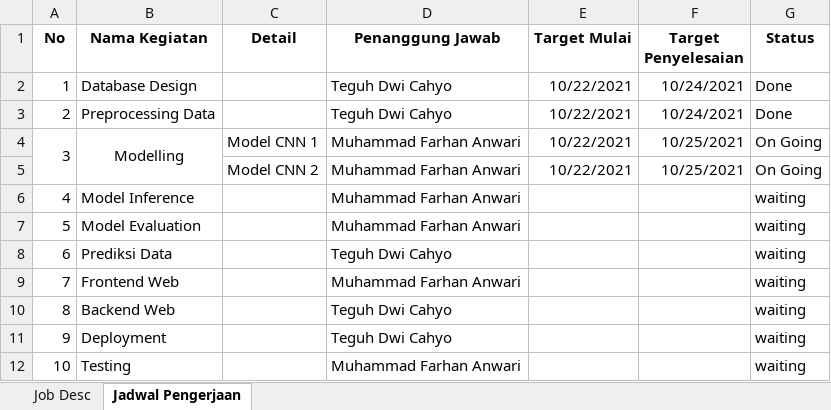
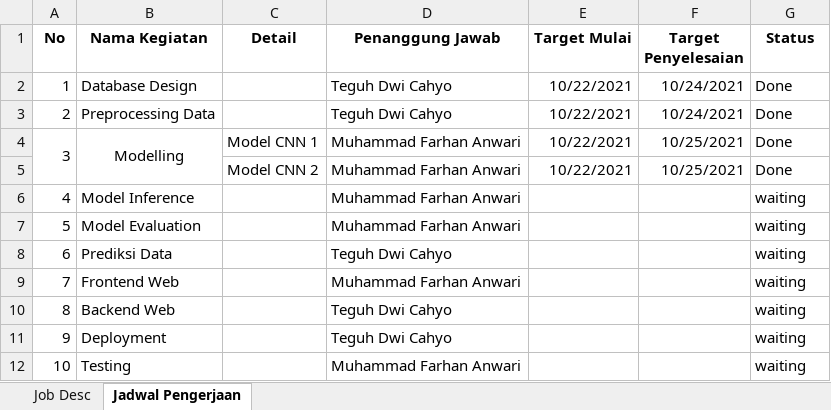
Before and after one commit to farhananwari07/ProjectML_145-157, an Excel workbook: sprint_project.xlsx, sheet Jadwal Pengerjaan, drawn as a sheet; values as stored, in another font and other column widths than the file's, no borders; the diff names each change by its address in the sheet, - before the commit and + after, or states it on an @@ line.

```diff
--- a/sprint_project.xlsx (sheet Jadwal Pengerjaan)
+++ b/sprint_project.xlsx (sheet Jadwal Pengerjaan)
-G4:G5 (Status): On Going
+G4:G5 (Status): Done
```
Also changed, not shown: sheet Job Desc.
